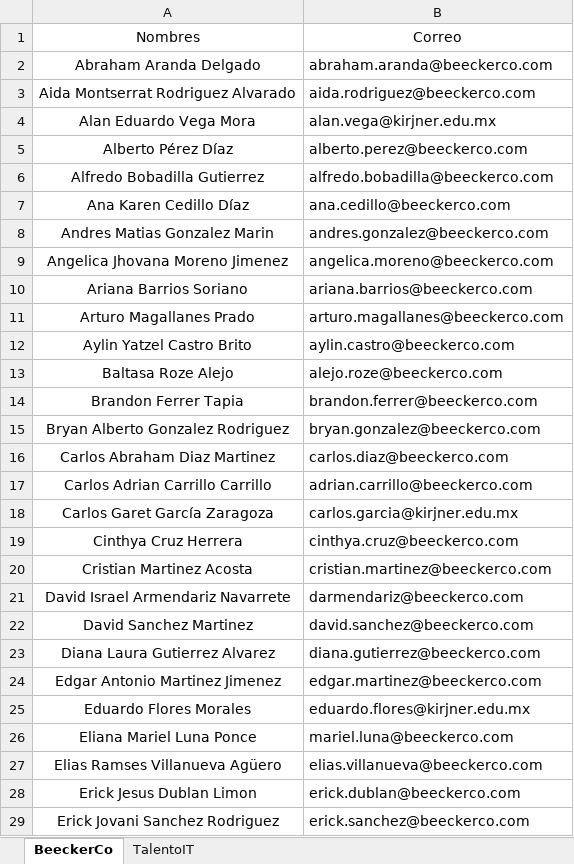
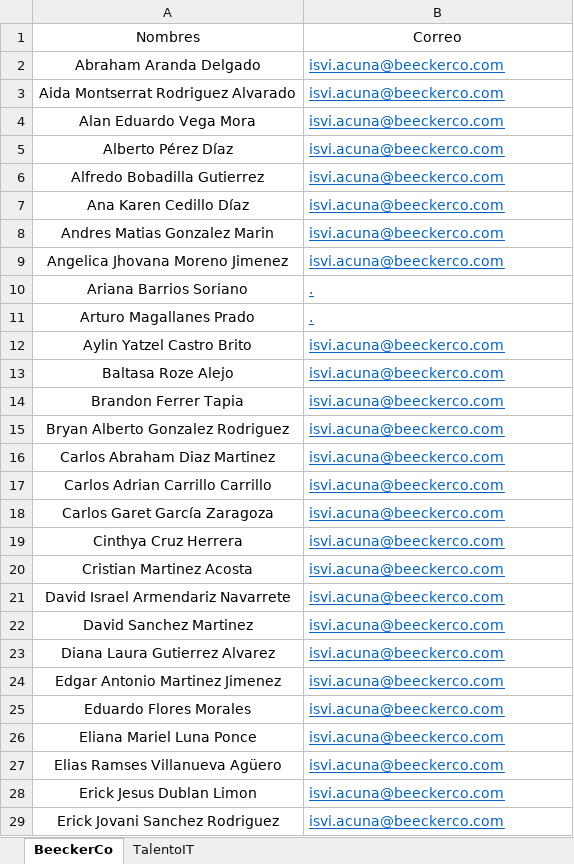
Before and after one commit to 2Isvi7/RecibosdeNomina, an Excel workbook: Data/Input/listaEmpleados.xlsx, sheet BeeckerCo, drawn as a sheet; only a part is shown; values as stored, in another font and other column widths than the file's, no borders; the diff covers the shown part only; the diff names each change by its address in the sheet, - before the commit and + after, or states it on an @@ line.

```diff
--- a/Data/Input/listaEmpleados.xlsx (sheet BeeckerCo)
+++ b/Data/Input/listaEmpleados.xlsx (sheet BeeckerCo)
-B2: abraham.aranda@beeckerco.com
+B2: isvi.acuna@beeckerco.com
@@ B2:B29 underline: off → on, text colour: black → #0563C1 @@
-B3: aida.rodriguez@beeckerco.com
+B3: isvi.acuna@beeckerco.com
-B4: alan.vega@kirjner.edu.mx
+B4: isvi.acuna@beeckerco.com
-B5: alberto.perez@beeckerco.com
+B5: isvi.acuna@beeckerco.com
-B6: alfredo.bobadilla@beeckerco.com
+B6: isvi.acuna@beeckerco.com
-B7: ana.cedillo@beeckerco.com
+B7: isvi.acuna@beeckerco.com
-B8: andres.gonzalez@beeckerco.com
+B8: isvi.acuna@beeckerco.com
-B9: angelica.moreno@beeckerco.com
+B9: isvi.acuna@beeckerco.com
-B10: ariana.barrios@beeckerco.com
+B10: .
-B11: arturo.magallanes@beeckerco.com
+B11: .
-B12: aylin.castro@beeckerco.com
+B12: isvi.acuna@beeckerco.com
-B13: alejo.roze@beeckerco.com
+B13: isvi.acuna@beeckerco.com
-B14: brandon.ferrer@beeckerco.com
+B14: isvi.acuna@beeckerco.com
-B15: bryan.gonzalez@beeckerco.com
+B15: isvi.acuna@beeckerco.com
-B16: carlos.diaz@beeckerco.com
+B16: isvi.acuna@beeckerco.com
-B17: adrian.carrillo@beeckerco.com
+B17: isvi.acuna@beeckerco.com
-B18: carlos.garcia@kirjner.edu.mx
+B18: isvi.acuna@beeckerco.com
-B19: cinthya.cruz@beeckerco.com
+B19: isvi.acuna@beeckerco.com
-B20: cristian.martinez@beeckerco.com
+B20: isvi.acuna@beeckerco.com
-B21: darmendariz@beeckerco.com
+B21: isvi.acuna@beeckerco.com
-B22: david.sanchez@beeckerco.com
+B22: isvi.acuna@beeckerco.com
-B23: diana.gutierrez@beeckerco.com
+B23: isvi.acuna@beeckerco.com
-B24: edgar.martinez@beeckerco.com
+B24: isvi.acuna@beeckerco.com
-B25: eduardo.flores@kirjner.edu.mx
+B25: isvi.acuna@beeckerco.com
-B26: mariel.luna@beeckerco.com
+B26: isvi.acuna@beeckerco.com
-B27: elias.villanueva@beeckerco.com
+B27: isvi.acuna@beeckerco.com
-B28: erick.dublan@beeckerco.com
+B28: isvi.acuna@beeckerco.com
-B29: erick.sanchez@beeckerco.com
+B29: isvi.acuna@beeckerco.com
```
Also changed, not shown: 50 edited cells and cell formats elsewhere in this sheet, sheet TalentoIT, Data/Config.xlsx, 47 other files.
